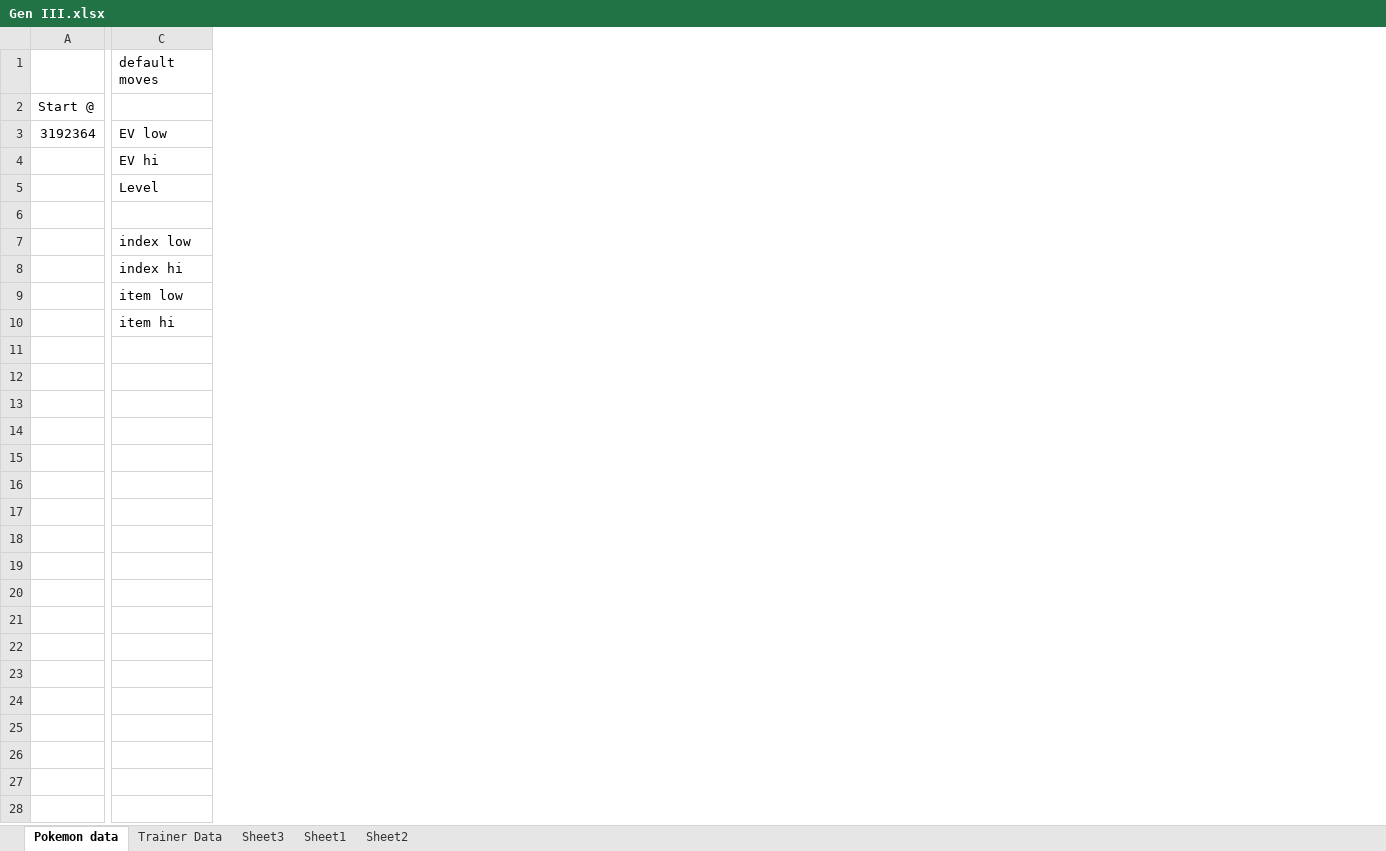
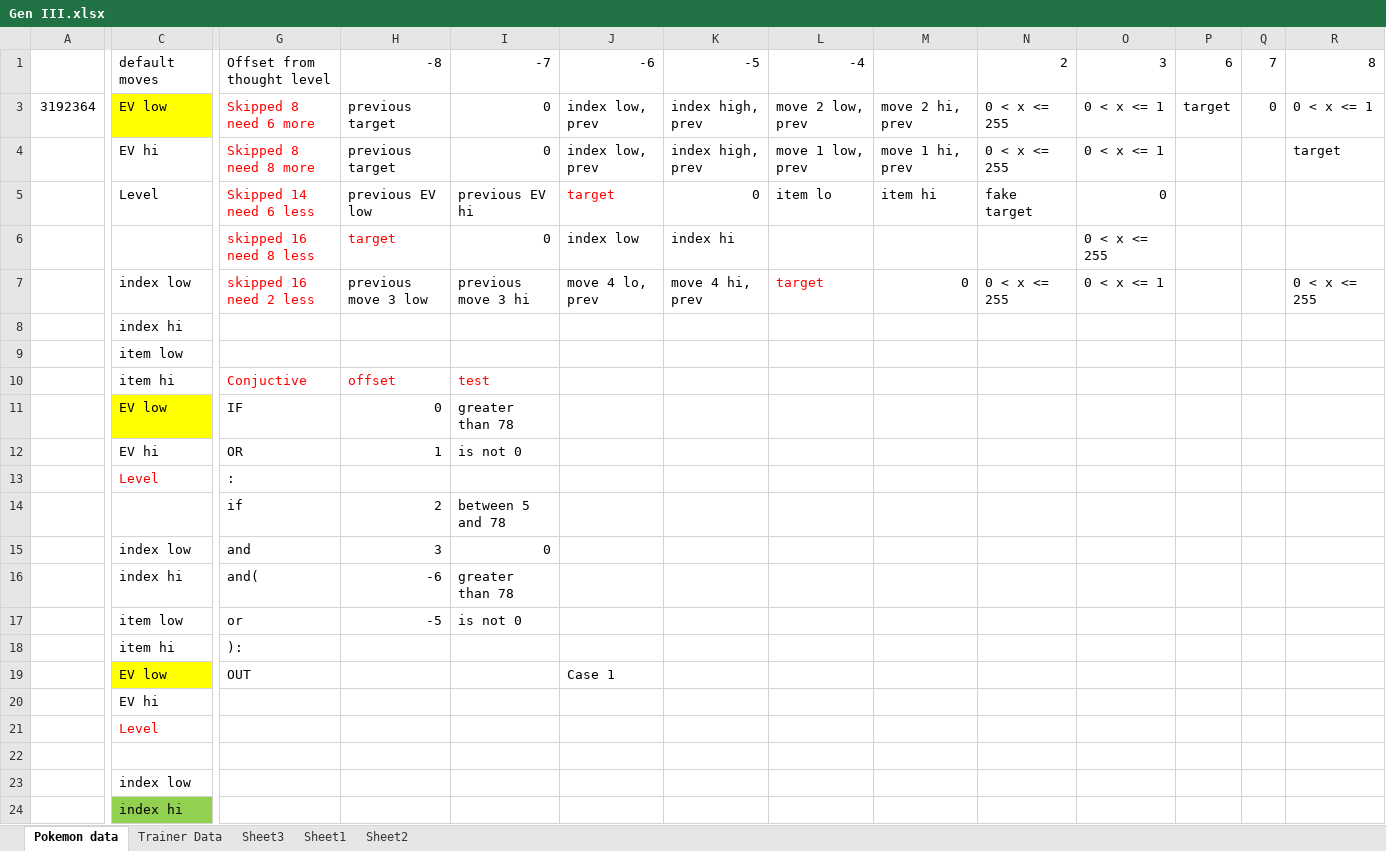
Before and after one commit to ABZB/Level-Recurver, an Excel workbook: Gen III.xlsx, sheet Pokemon data, drawn as a sheet; only a part is shown, gaps mark what is left out; values as stored, in another font and other column widths than the file's, no borders; removed rows and columns are numbered as before the commit, all else as after; rows hold the shown columns only; the diff covers the shown part only; the diff names each change by its address in the sheet, - before the commit and + after, or states it on an @@ line.

Commit message:
Bugfix
Round 1 finding problems in data structure handling

```diff
--- a/Gen III.xlsx (sheet Pokemon data)
+++ b/Gen III.xlsx (sheet Pokemon data)
+column G, rows 1-18: Offset from thought level | Skipped 8 need 6 more | Skipped 8 need 8 more | Skipped 14 need 6 less | skipped 16 need 8 less | skipped 16 need 2 less |  |  | Conjuctive | IF | OR | : | if | and | and( | or | ):
+column H, rows 1-17: -8 | previous target | previous target | previous EV low | target | previous move 3 low |  |  | offset | 0 | 1 |  | 2 | 3 | -6 | -5
+column I, rows 1-17: -7 | 0 | 0 | previous EV hi | 0 | previous move 3 hi |  |  | test | greater than 78 | is not 0 |  | between 5 and 78 | 0 | greater than 78 | is not 0
+column J, rows 1-7: -6 | index low, prev | index low, prev | target | index low | move 4 lo, prev
+column K, rows 1-7: -5 | index high, prev | index high, prev | 0 | index hi | move 4 hi, prev
+column L, rows 1-7: -4 | move 2 low, prev | move 1 low, prev | item lo |  | target
+column M, rows 3-7: move 2 hi, prev | move 1 hi, prev | item hi |  | 0
+column N, rows 1-7: 2 | 0 < x <= 255 | 0 < x <= 255 | fake target |  | 0 < x <= 255
+column O, rows 1-7: 3 | 0 < x <= 1 | 0 < x <= 1 | 0 | 0 < x <= 255 | 0 < x <= 1
+column P, rows 1-3: 6 | target
+column Q, rows 1-3: 7 | 0
+column R, rows 1-7: 8 | 0 < x <= 1 | target |  |  | 0 < x <= 255
-row 2: Start @
-C3 fill: none
+C3 fill: #FFFF00
-C11: (empty)
+C11: EV low
-C11 fill: none
+C11 fill: #FFFF00
-C12: (empty)
+C12: EV hi
-C13: (empty)
+C13: Level
-C15: (empty)
+C15: index low
-C16: (empty)
+C16: index hi
-C17: (empty)
+C17: item low
-C18: (empty)
+C18: item hi
+row 19:  | EV low | OUT |  |  | Case 1
+row 20:  | EV hi
+row 21:  | Level
+row 22: (empty)
+row 23:  | index low
+row 24:  | index hi
```
Also changed, not shown: 74 added rows, 16 added columns, 2 edited cells and cell formats elsewhere in this sheet, hidden cells, 2 other files.
